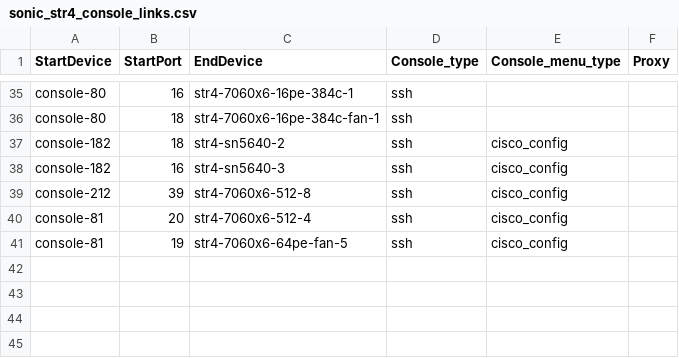
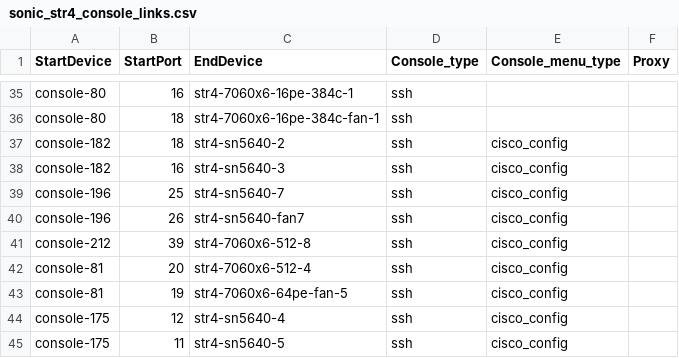
Before and after one commit to sakshamkhurana21/sonic-mgmt, a CSV file: ansible/files/sonic_str4_console_links.csv, drawn as a sheet; only a part is shown, gaps mark what is left out.

```diff
--- a/ansible/files/sonic_str4_console_links.csv
+++ b/ansible/files/sonic_str4_console_links.csv
@@ -38,2 +38,4 @@ console-182,18,str4-sn5640-2,ssh,cisco_config,
 console-182,16,str4-sn5640-3,ssh,cisco_config,
+console-196,25,str4-sn5640-7,ssh,cisco_config,
+console-196,26,str4-sn5640-fan7,ssh,cisco_config,
 console-212,39,str4-7060x6-512-8,ssh,cisco_config,
@@ -41 +43,3 @@ console-81,20,str4-7060x6-512-4,ssh,cisco_config,
 console-81,19,str4-7060x6-64pe-fan-5,ssh,cisco_config,
+console-175,12,str4-sn5640-4,ssh,cisco_config,
+console-175,11,str4-sn5640-5,ssh,cisco_config,
```
Also changed, not shown: ansible/files/sonic_ixia_devices.csv, ansible/files/sonic_ixia_links.csv, 19 other files.
